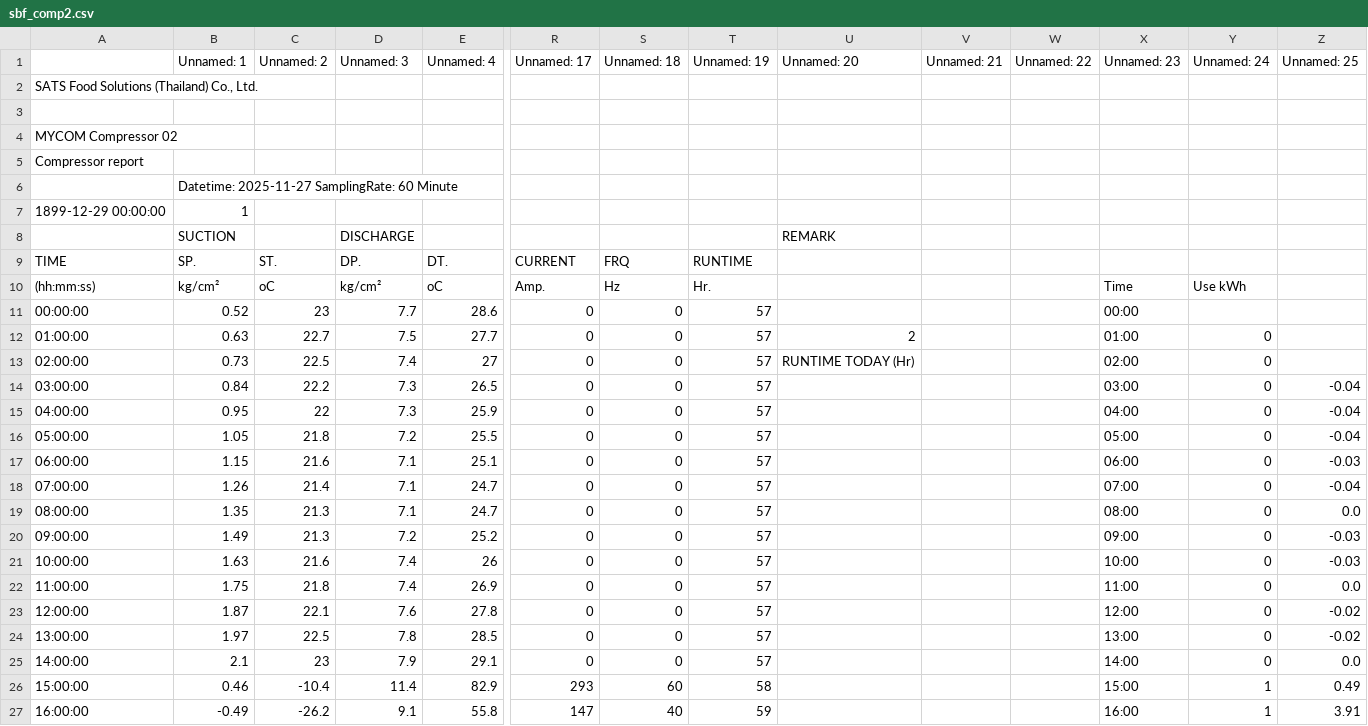
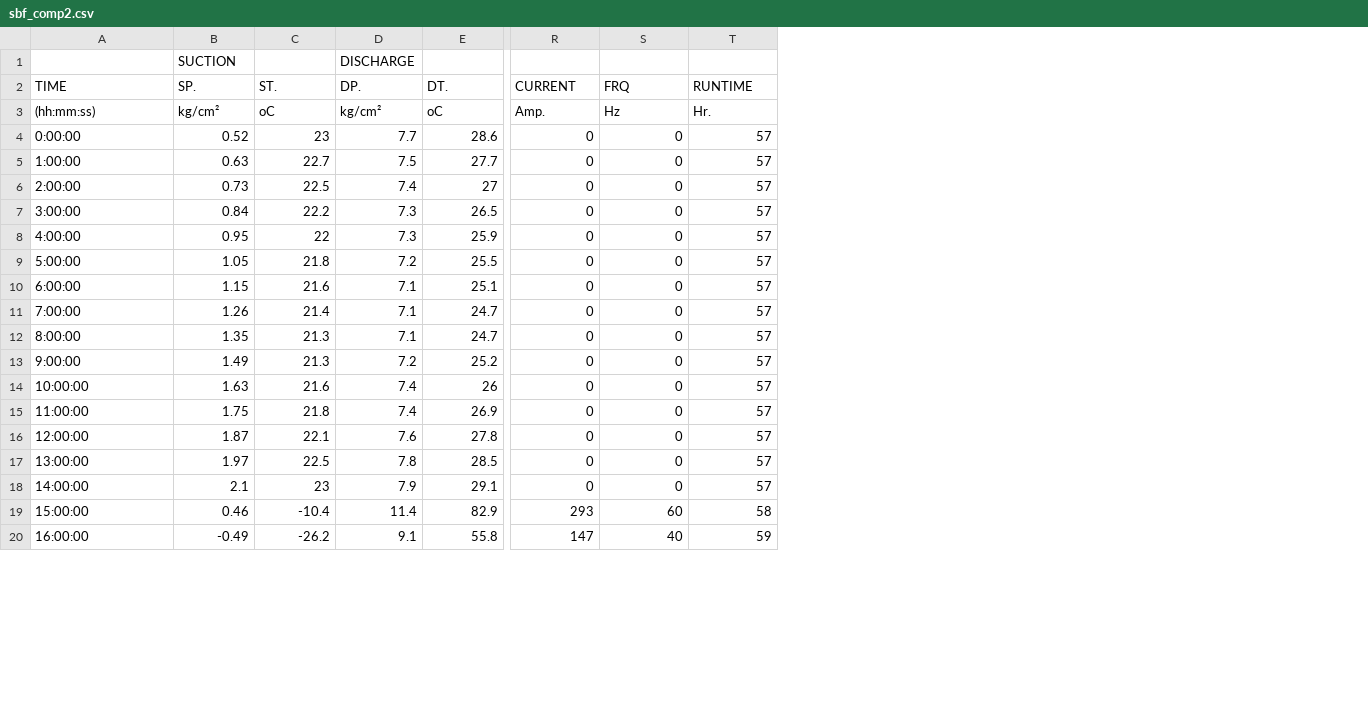
Before and after one commit to nashhhhhhh/monitor-test-2, a CSV file: data/sbf_comp2.csv, drawn as a sheet; only a part is shown, gaps mark what is left out; removed rows and columns are numbered as before the commit, all else as after; rows hold the shown columns only; the diff names each change by its address in the sheet, - before the commit and + after, or states it on an @@ line.

```diff
--- a/data/sbf_comp2.csv
+++ b/data/sbf_comp2.csv
-column U, rows 8-13: REMARK |  |  |  | 2 | RUNTIME TODAY (Hr)
-column V, empty
-column W, empty
-column X, rows 10-27: Time | 00:00 | 01:00 | 02:00 | 03:00 | 04:00 | 05:00 | 06:00 | 07:00 | 08:00 | 09:00 | 10:00 | 11:00 | 12:00 | 13:00 | 14:00 | 15:00 | 16:00
-column Y, rows 10-27: Use kWh |  | 0 | 0 | 0 | 0 | 0 | 0 | 0 | 0 | 0 | 0 | 0 | 0 | 0 | 0 | 1 | 1
-column Z, rows 14-27: -0.04 | -0.04 | -0.04 | -0.03 | -0.04 | 0.0 | -0.03 | -0.03 | 0.0 | -0.02 | -0.02 | 0.0 | 0.49 | 3.91
-row 1:  | Unnamed: 1 | Unnamed: 2 | Unnamed: 3 | Unnamed: 4 | Unnamed: 17 | Unnamed: 18 | Unnamed: 19 | Unnamed: 20 | Unnamed: 21 | Unnamed: 22 | Unnamed: 23 | Unnamed: 24 | Unnamed: 25
-row 2: SATS Food Solutions (Thailand) Co., Ltd.
-row 3: (empty)
-row 4: MYCOM Compressor 02
-row 5: Compressor report
-row 6:  | Datetime: 2025-11-27 SamplingRate: 60 Minute
-row 7: 1899-12-29 00:00:00 | 1
-A4 (TIME): 00:00:00
+A4 (TIME): 0:00:00
-A5 (TIME): 01:00:00
+A5 (TIME): 1:00:00
-A6 (TIME): 02:00:00
+A6 (TIME): 2:00:00
-A7 (TIME): 03:00:00
+A7 (TIME): 3:00:00
-A8 (TIME): 04:00:00
+A8 (TIME): 4:00:00
-A9 (TIME): 05:00:00
+A9 (TIME): 5:00:00
-A10 (TIME): 06:00:00
+A10 (TIME): 6:00:00
-A11 (TIME): 07:00:00
+A11 (TIME): 7:00:00
-A12 (TIME): 08:00:00
+A12 (TIME): 8:00:00
-A13 (TIME): 09:00:00
+A13 (TIME): 9:00:00
```
Also changed, not shown: data/sbf_comp1.csv, data/sbf_mdb1.csv, 11 other files.
